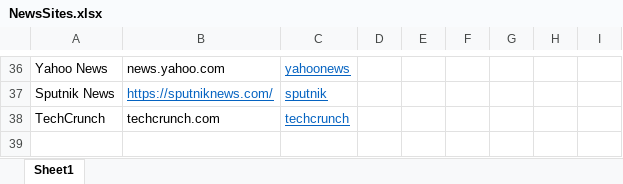
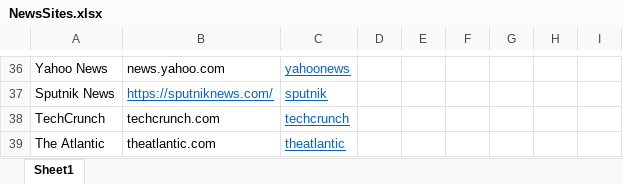
Before and after one commit to brockmanmatt/CoverageTrends, an Excel workbook: NewsSites.xlsx, sheet Sheet1, drawn as a sheet; only a part is shown, gaps mark what is left out; values as stored, in another font and other column widths than the file's, no borders; the diff names each change by its address in the sheet, - before the commit and + after, or states it on an @@ line.

Commit message:
the atlantic

```diff
--- a/NewsSites.xlsx (sheet Sheet1)
+++ b/NewsSites.xlsx (sheet Sheet1)
+row 39: The Atlantic | theatlantic.com | theatlantic
```
Also changed, not shown: 1 other file.
